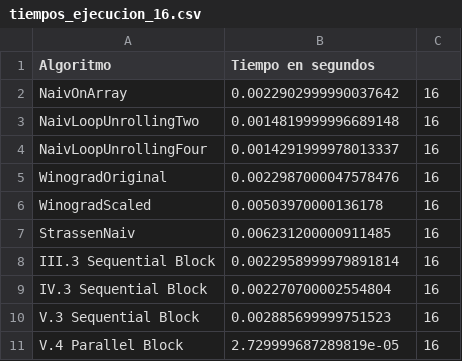
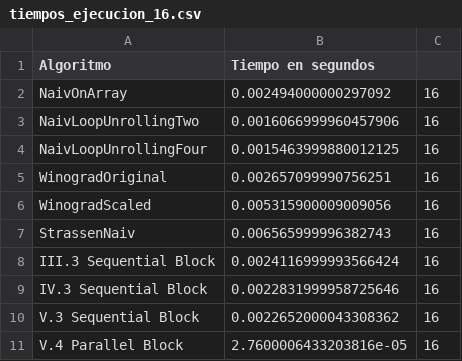
Before and after one commit to IsaBellaCM07/Multiplicacion_Matrices_Graficas, a CSV file: ProyectoFinal/tiempos/tiempos_python/tiempos_ejecucion_16.csv, drawn as a sheet.

```diff
--- a/ProyectoFinal/tiempos/tiempos_python/tiempos_ejecucion_16.csv
+++ b/ProyectoFinal/tiempos/tiempos_python/tiempos_ejecucion_16.csv
@@ -1,11 +1,11 @@
 Algoritmo,Tiempo en segundos
-NaivOnArray,0.0022902999990037642,16
-NaivLoopUnrollingTwo,0.0014819999996689148,16
-NaivLoopUnrollingFour,0.0014291999978013337,16
-WinogradOriginal,0.0022987000047578476,16
-WinogradScaled,0.00503970000136178,16
-StrassenNaiv,0.006231200000911485,16
-III.3 Sequential Block,0.0022958999979891814,16
-IV.3 Sequential Block,0.002270700002554804,16
-V.3 Sequential Block,0.002885699999751523,16
-V.4 Parallel Block,2.729999687289819e-05,16
+NaivOnArray,0.002494000000297092,16
+NaivLoopUnrollingTwo,0.0016066999960457906,16
+NaivLoopUnrollingFour,0.0015463999880012125,16
+WinogradOriginal,0.002657099990756251,16
+WinogradScaled,0.005315900009009056,16
+StrassenNaiv,0.006565999996382743,16
+III.3 Sequential Block,0.0024116999993566424,16
+IV.3 Sequential Block,0.0022831999958725646,16
+V.3 Sequential Block,0.0022652000043308362,16
+V.4 Parallel Block,2.7600006433203816e-05,16
```
Also changed, not shown: ProyectoFinal/tiempos/tiempos_comparativos/tiempo_comparativo_128.csv, ProyectoFinal/tiempos/tiempos_comparativos/tiempo_comparativo_16.csv, 51 other files.
